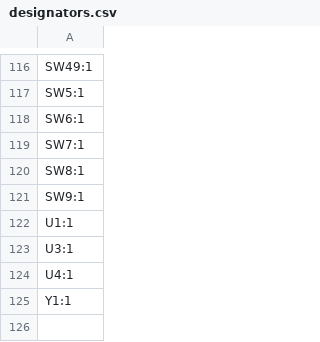
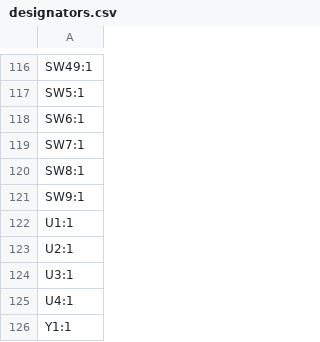
Before and after one commit to kisakey-luxury/spiderlily, a CSV file: production/designators.csv, drawn as a sheet; only a part is shown, gaps mark what is left out.

```diff
--- a/production/designators.csv
+++ b/production/designators.csv
@@ -122,2 +122,3 @@ SW9:1
 U1:1
+U2:1
 U3:1
```
Also changed, not shown: production/bom.csv, production/positions.csv, 31 other files.
